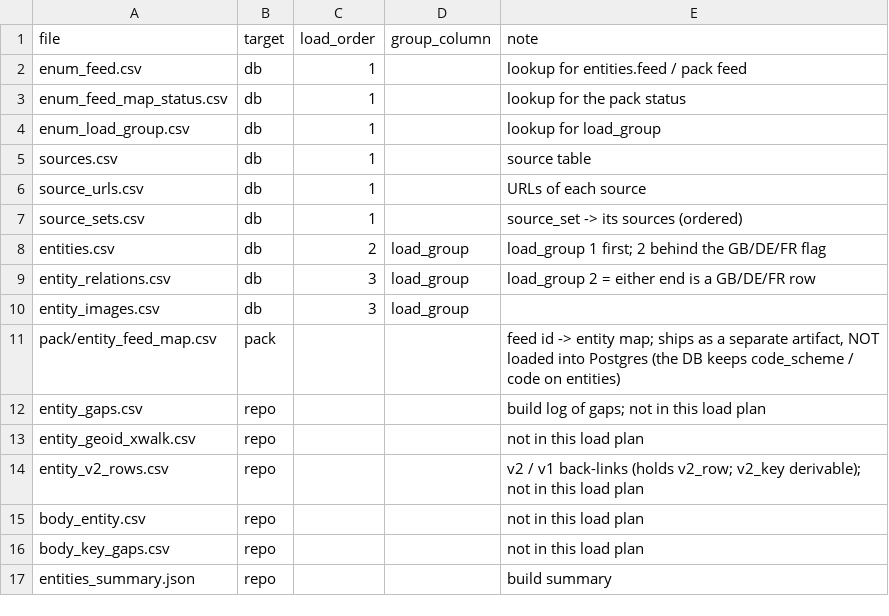
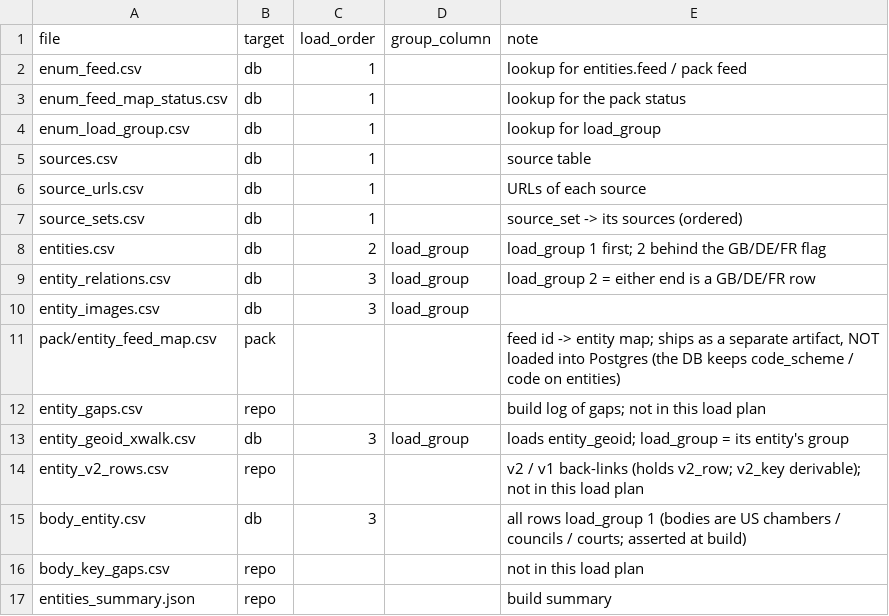
Before and after one commit to ge0r9b/us-districts, a CSV file: data-v3/inst/load_manifest.csv, drawn as a sheet.

Commit message:
inst-entities: Corse intercommunal parent -> Collectivité de Corse council; entity_geoid_xwalk (load_group column) + body_entity to db in load_manifest; README_SOURCES describes source_set; insee_dep:69 roles confirmed (Governments bd0ce1a)

```diff
--- a/data-v3/inst/load_manifest.csv
+++ b/data-v3/inst/load_manifest.csv
@@ -12,5 +12,5 @@ pack/entity_feed_map.csv,pack,,,"feed id -> entity map; ships as a separate arti
 entity_gaps.csv,repo,,,build log of gaps; not in this load plan
-entity_geoid_xwalk.csv,repo,,,not in this load plan
+entity_geoid_xwalk.csv,db,3,load_group,loads entity_geoid; load_group = its entity's group
 entity_v2_rows.csv,repo,,,v2 / v1 back-links (holds v2_row; v2_key derivable); not in this load plan
-body_entity.csv,repo,,,not in this load plan
+body_entity.csv,db,3,,all rows load_group 1 (bodies are US chambers / councils / courts; asserted at build)
 body_key_gaps.csv,repo,,,not in this load plan
```
Also changed, not shown: 8 other files.
